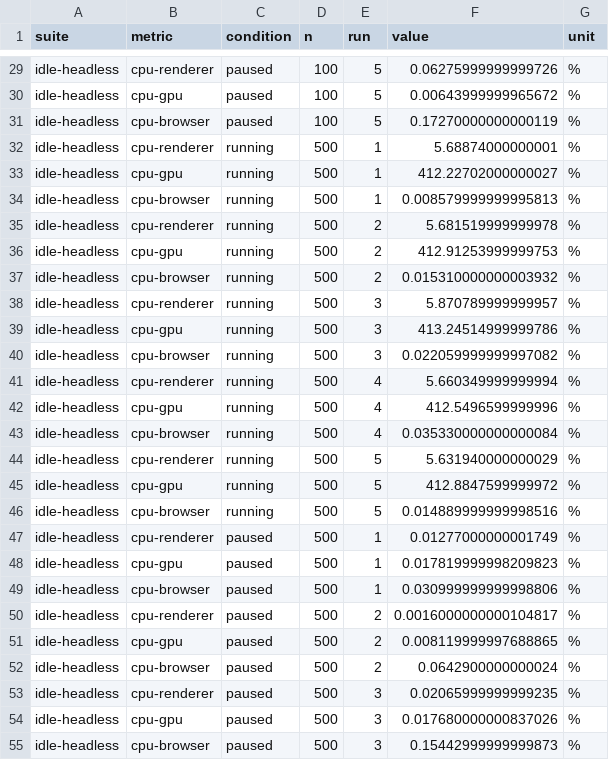
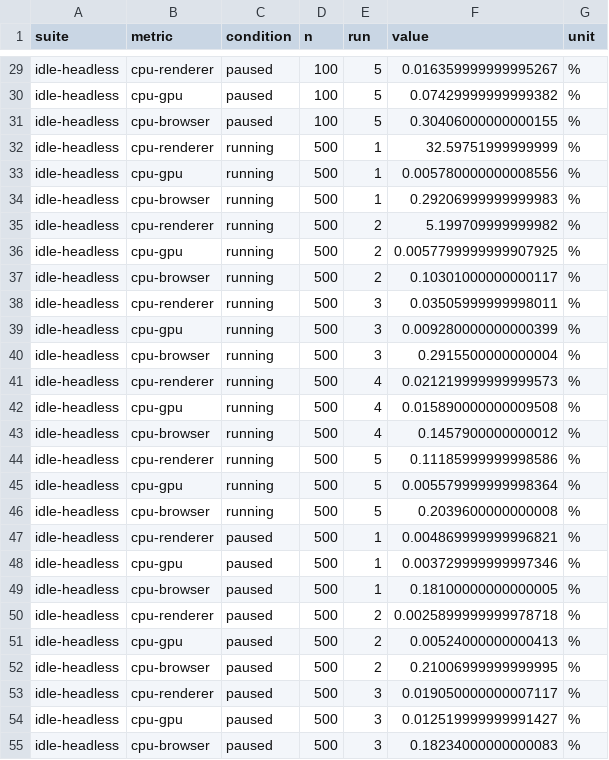
Before and after one commit to j341nono/bukusupe, a CSV file: docs/bench/results/idle-headless.csv, drawn as a sheet; only a part is shown, gaps mark what is left out; the diff covers the shown part only; the diff names each change by its address in the sheet, - before the commit and + after, or states it on an @@ line.

```diff
--- a/docs/bench/results/idle-headless.csv
+++ b/docs/bench/results/idle-headless.csv
-F29 (value): 0.06275999999999726
+F29 (value): 0.016359999999995267
-F30 (value): 0.00643999999965672
+F30 (value): 0.07429999999999382
-F31 (value): 0.17270000000000119
+F31 (value): 0.30406000000000155
-F32 (value): 5.68874000000001
+F32 (value): 32.59751999999999
-F33 (value): 412.22702000000027
+F33 (value): 0.005780000000008556
-F34 (value): 0.008579999999995813
+F34 (value): 0.29206999999999983
-F35 (value): 5.681519999999978
+F35 (value): 5.199709999999982
-F36 (value): 412.91253999999753
+F36 (value): 0.0057799999999907925
-F37 (value): 0.015310000000003932
+F37 (value): 0.10301000000000117
-F38 (value): 5.870789999999957
+F38 (value): 0.03505999999998011
-F39 (value): 413.24514999999786
+F39 (value): 0.009280000000000399
-F40 (value): 0.022059999999997082
+F40 (value): 0.2915500000000004
-F41 (value): 5.660349999999994
+F41 (value): 0.021219999999999573
-F42 (value): 412.5496599999996
+F42 (value): 0.015890000000009508
-F43 (value): 0.035330000000000084
+F43 (value): 0.1457900000000012
-F44 (value): 5.631940000000029
+F44 (value): 0.11185999999998586
-F45 (value): 412.8847599999972
+F45 (value): 0.005579999999998364
-F46 (value): 0.014889999999998516
+F46 (value): 0.2039600000000008
-F47 (value): 0.01277000000001749
+F47 (value): 0.004869999999996821
-F48 (value): 0.017819999998209823
+F48 (value): 0.003729999999997346
-F49 (value): 0.030999999999998806
+F49 (value): 0.18100000000000005
-F50 (value): 0.0016000000000104817
+F50 (value): 0.0025899999999978718
-F51 (value): 0.008119999997688865
+F51 (value): 0.00524000000000413
-F52 (value): 0.0642900000000024
+F52 (value): 0.21006999999999995
-F53 (value): 0.02065999999999235
+F53 (value): 0.019050000000007117
-F54 (value): 0.017680000000837026
+F54 (value): 0.012519999999991427
-F55 (value): 0.15442999999999873
+F55 (value): 0.18234000000000083
```
Also changed, not shown: 123 edited cells elsewhere in this file, docs/bench/results/idle-headful.csv, 11 other files.
